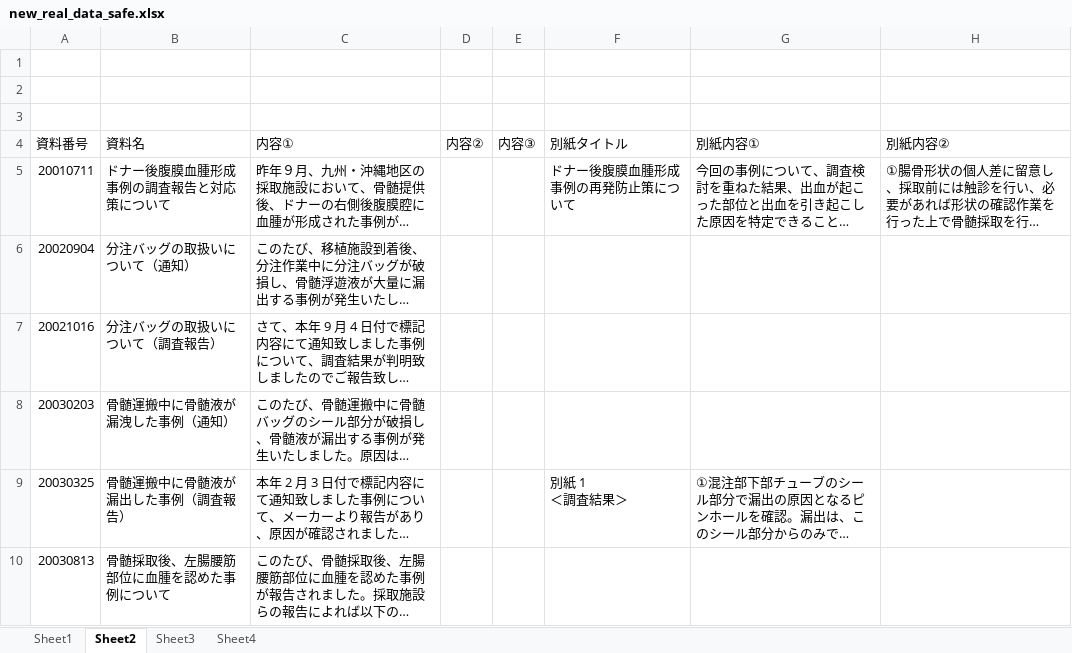
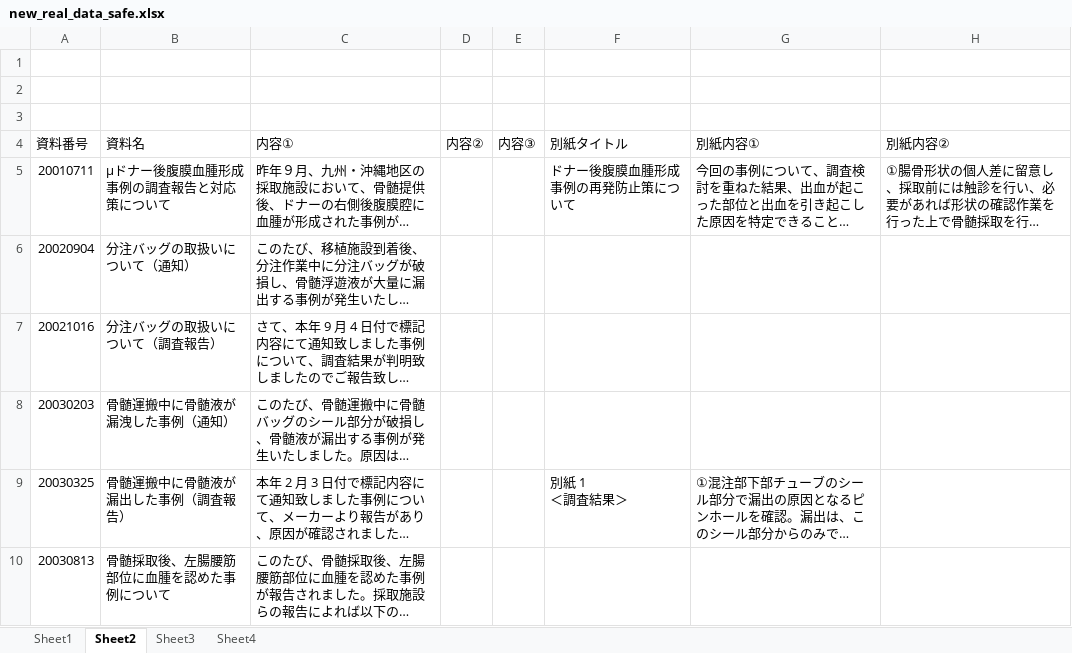
Before and after one commit to phoby20/donor_safety, an Excel workbook: new_real_data_safe.xlsx, sheet Sheet2, drawn as a sheet; only a part is shown; long unchanged cells end in …; values as stored, in another font and other column widths than the file's, no borders; the diff names each change by its address in the sheet, - before the commit and + after, or states it on an @@ line.

```diff
--- a/new_real_data_safe.xlsx (sheet Sheet2)
+++ b/new_real_data_safe.xlsx (sheet Sheet2)
-B5 (資料名): ドナー後腹膜血腫形成事例の調査報告と対応策について
+B5 (資料名): µドナー後腹膜血腫形成事例の調査報告と対応策について
```
Also changed, not shown: 16 other files.
